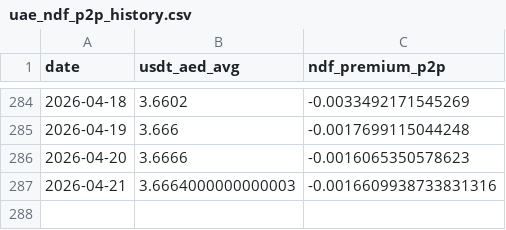
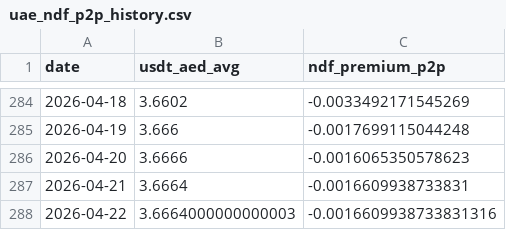
Before and after one commit to codingfidel/gulf-peg-dashboard, a CSV file: uae_ndf_p2p_history.csv, drawn as a sheet; only a part is shown, gaps mark what is left out.

```diff
--- a/uae_ndf_p2p_history.csv
+++ b/uae_ndf_p2p_history.csv
@@ -286,2 +286,3 @@ date,usdt_aed_avg,ndf_premium_p2p
 2026-04-20,3.6666,-0.0016065350578623
-2026-04-21,3.6664000000000003,-0.0016609938733831316
+2026-04-21,3.6664,-0.0016609938733831
+2026-04-22,3.6664000000000003,-0.0016609938733831316
```
